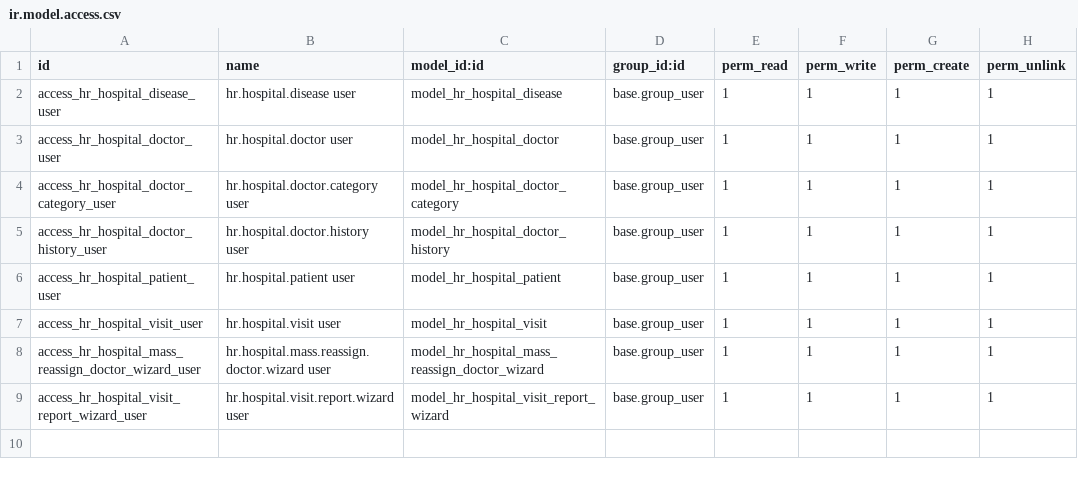
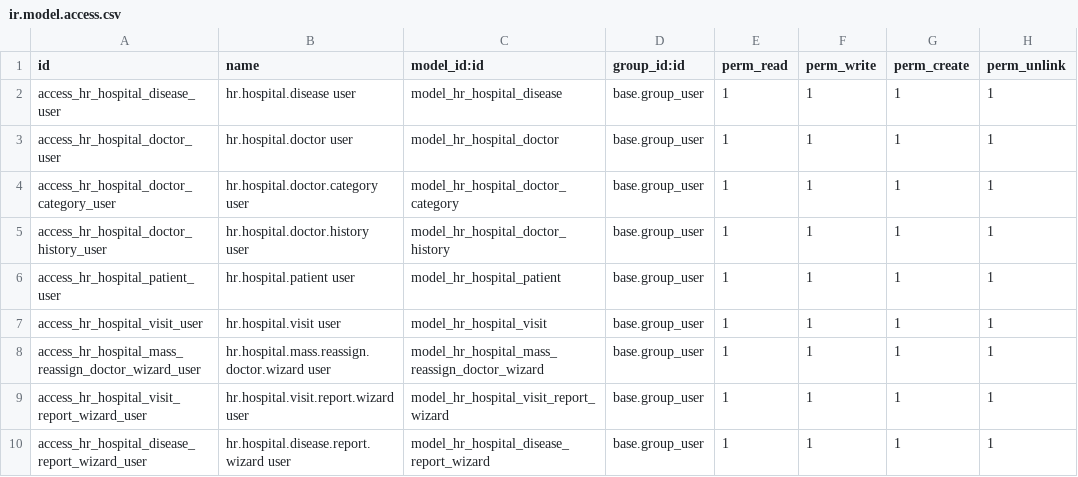
Before and after one commit to Bigoook/odoo_hr_hospital, a CSV file: security/ir.model.access.csv, drawn as a sheet.

```diff
--- a/security/ir.model.access.csv
+++ b/security/ir.model.access.csv
@@ -9 +9,2 @@ access_hr_hospital_mass_reassign_doctor_wizard_user,hr.hospital.mass.reassign.do
 access_hr_hospital_visit_report_wizard_user,hr.hospital.visit.report.wizard user,model_hr_hospital_visit_report_wizard,base.group_user,1,1,1,1
+access_hr_hospital_disease_report_wizard_user,hr.hospital.disease.report.wizard user,model_hr_hospital_disease_report_wizard,base.group_user,1,1,1,1
```
Also changed, not shown: 14 other files.
